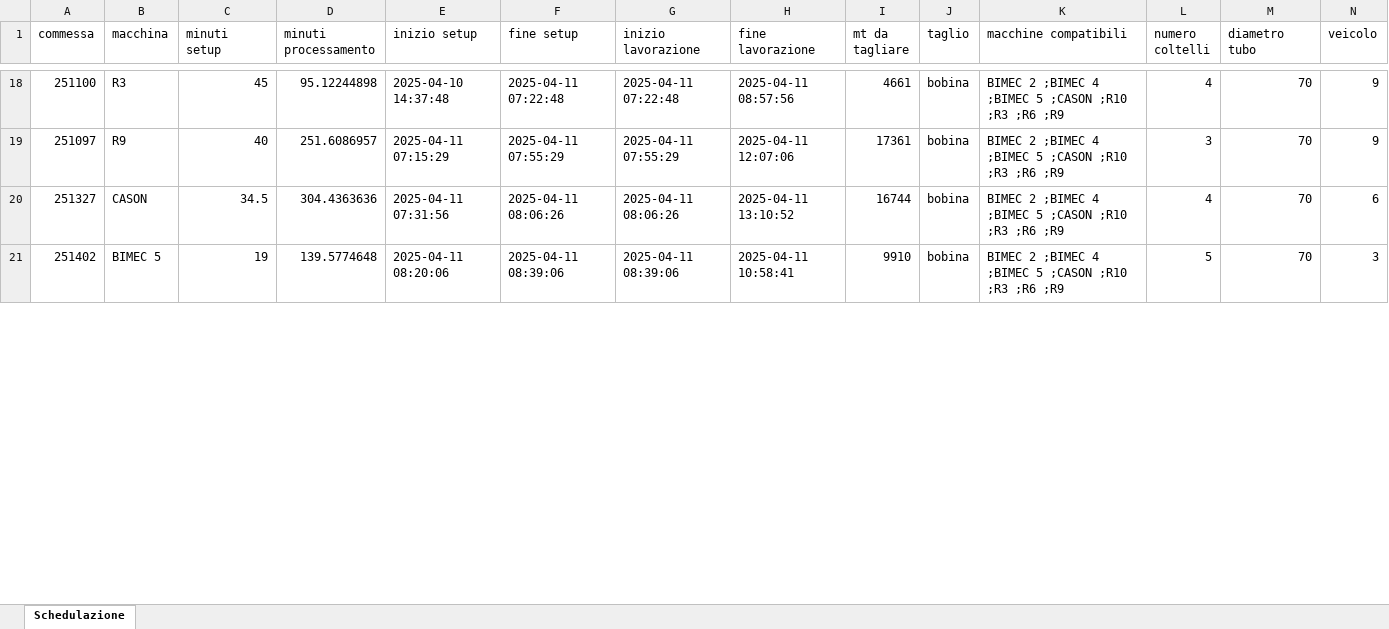
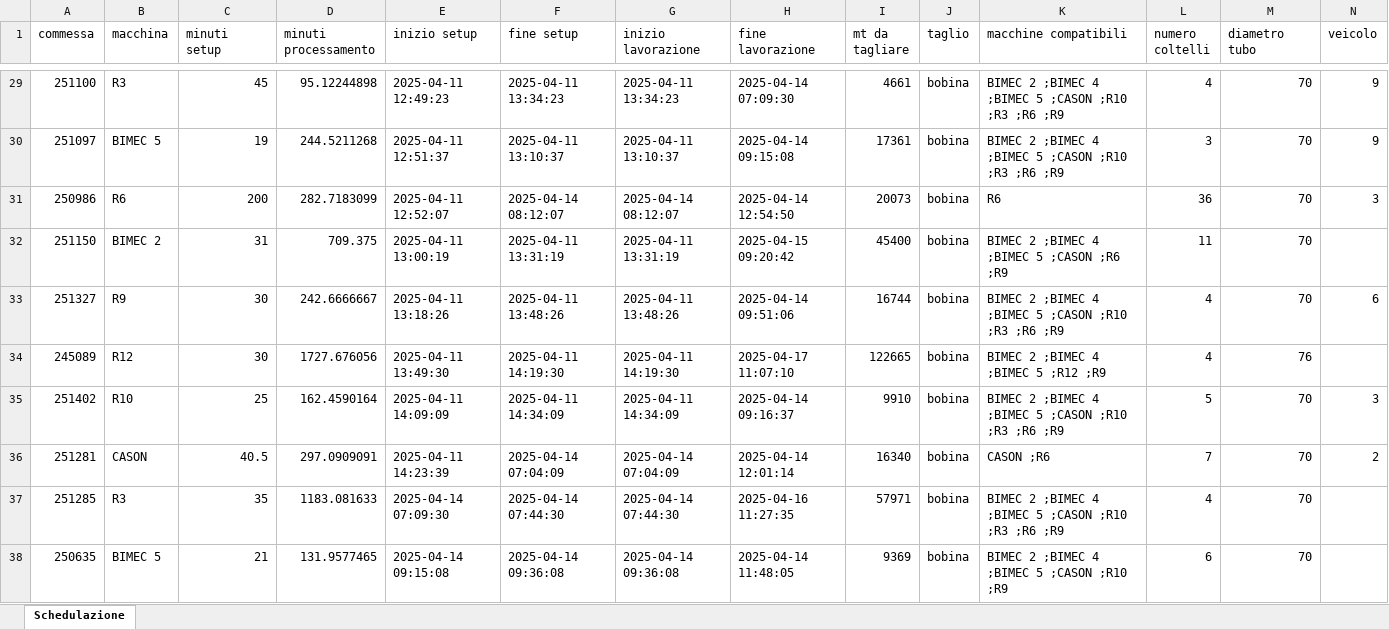
Before and after one commit to Baszonpedis/progettoIS, an Excel workbook: PS-VRP/OUTPUT_TEST/euristico_costruttivo.xlsx, sheet Schedulazione, drawn as a sheet; only a part is shown, gaps mark what is left out; values as stored, in another font and other column widths than the file's, no borders; addresses are those after the commit; the diff covers the shown part only; the diff names each change by its address in the sheet, - before the commit and + after, or states it on an @@ line.

```diff
--- a/PS-VRP/OUTPUT_TEST/euristico_costruttivo.xlsx (sheet Schedulazione)
+++ b/PS-VRP/OUTPUT_TEST/euristico_costruttivo.xlsx (sheet Schedulazione)
-E29 (inizio setup): 2025-04-10 14:37:48
+E29 (inizio setup): 2025-04-11 12:49:23
-F29 (fine setup): 2025-04-11 07:22:48
+F29 (fine setup): 2025-04-11 13:34:23
-G29 (inizio lavorazione): 2025-04-11 07:22:48
+G29 (inizio lavorazione): 2025-04-11 13:34:23
-H29 (fine lavorazione): 2025-04-11 08:57:56
+H29 (fine lavorazione): 2025-04-14 07:09:30
-B30 (macchina): R9
+B30 (macchina): BIMEC 5
-C30 (minuti setup): 40
+C30 (minuti setup): 19
-D30 (minuti processamento): 251.6086957
+D30 (minuti processamento): 244.5211268
-E30 (inizio setup): 2025-04-11 07:15:29
+E30 (inizio setup): 2025-04-11 12:51:37
-F30 (fine setup): 2025-04-11 07:55:29
+F30 (fine setup): 2025-04-11 13:10:37
-G30 (inizio lavorazione): 2025-04-11 07:55:29
+G30 (inizio lavorazione): 2025-04-11 13:10:37
-H30 (fine lavorazione): 2025-04-11 12:07:06
+H30 (fine lavorazione): 2025-04-14 09:15:08
+row 31: 250986 | R6 | 200 | 282.7183099 | 2025-04-11 12:52:07 | 2025-04-14 08:12:07 | 2025-04-14 08:12:07 | 2025-04-14 12:54:50 | 20073 | bobina | R6 | 36 | 70 | 3
+row 32: 251150 | BIMEC 2 | 31 | 709.375 | 2025-04-11 13:00:19 | 2025-04-11 13:31:19 | 2025-04-11 13:31:19 | 2025-04-15 09:20:42 | 45400 | bobina | BIMEC 2 ;BIMEC 4 ;BIMEC 5 ;CASON ;R6 ;R9 | 11 | 70
-B33 (macchina): CASON
+B33 (macchina): R9
-C33 (minuti setup): 34.5
+C33 (minuti setup): 30
-D33 (minuti processamento): 304.4363636
+D33 (minuti processamento): 242.6666667
-E33 (inizio setup): 2025-04-11 07:31:56
+E33 (inizio setup): 2025-04-11 13:18:26
-F33 (fine setup): 2025-04-11 08:06:26
+F33 (fine setup): 2025-04-11 13:48:26
-G33 (inizio lavorazione): 2025-04-11 08:06:26
+G33 (inizio lavorazione): 2025-04-11 13:48:26
-H33 (fine lavorazione): 2025-04-11 13:10:52
+H33 (fine lavorazione): 2025-04-14 09:51:06
+row 34: 245089 | R12 | 30 | 1727.676056 | 2025-04-11 13:49:30 | 2025-04-11 14:19:30 | 2025-04-11 14:19:30 | 2025-04-17 11:07:10 | 122665 | bobina | BIMEC 2 ;BIMEC 4 ;BIMEC 5 ;R12 ;R9 | 4 | 76
-B35 (macchina): BIMEC 5
+B35 (macchina): R10
-C35 (minuti setup): 19
+C35 (minuti setup): 25
-D35 (minuti processamento): 139.5774648
+D35 (minuti processamento): 162.4590164
-E35 (inizio setup): 2025-04-11 08:20:06
+E35 (inizio setup): 2025-04-11 14:09:09
-F35 (fine setup): 2025-04-11 08:39:06
+F35 (fine setup): 2025-04-11 14:34:09
-G35 (inizio lavorazione): 2025-04-11 08:39:06
+G35 (inizio lavorazione): 2025-04-11 14:34:09
-H35 (fine lavorazione): 2025-04-11 10:58:41
+H35 (fine lavorazione): 2025-04-14 09:16:37
+row 36: 251281 | CASON | 40.5 | 297.0909091 | 2025-04-11 14:23:39 | 2025-04-14 07:04:09 | 2025-04-14 07:04:09 | 2025-04-14 12:01:14 | 16340 | bobina | CASON ;R6 | 7 | 70 | 2
+row 37: 251285 | R3 | 35 | 1183.081633 | 2025-04-14 07:09:30 | 2025-04-14 07:44:30 | 2025-04-14 07:44:30 | 2025-04-16 11:27:35 | 57971 | bobina | BIMEC 2 ;BIMEC 4 ;BIMEC 5 ;CASON ;R10 ;R3 ;R6 ;R9 | 4 | 70
+row 38: 250635 | BIMEC 5 | 21 | 131.9577465 | 2025-04-14 09:15:08 | 2025-04-14 09:36:08 | 2025-04-14 09:36:08 | 2025-04-14 11:48:05 | 9369 | bobina | BIMEC 2 ;BIMEC 4 ;BIMEC 5 ;CASON ;R10 ;R9 | 6 | 70
```
Also changed, not shown: 17 added rows, 7 removed rows and 79 edited cells elsewhere in this sheet, PS-VRP/Dati_output/error_read_file.xlsx, PS-VRP/OUTPUT_TEST/insert_inter.xlsx, 7 other files.
